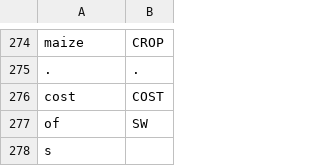
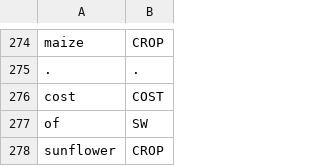
Before and after one commit to cutegirl520/SmartFarm-Assistant-NLP-ANN, a CSV file: datasets/data-tags.csv, drawn as a sheet; only a part is shown, gaps mark what is left out; removed rows and columns are numbered as before the commit, all else as after; the diff names each change by its address in the sheet, - before the commit and + after, or states it on an @@ line.

```diff
--- a/datasets/data-tags.csv
+++ b/datasets/data-tags.csv
-row 278: s
+row 278: sunflower | CROP
```
